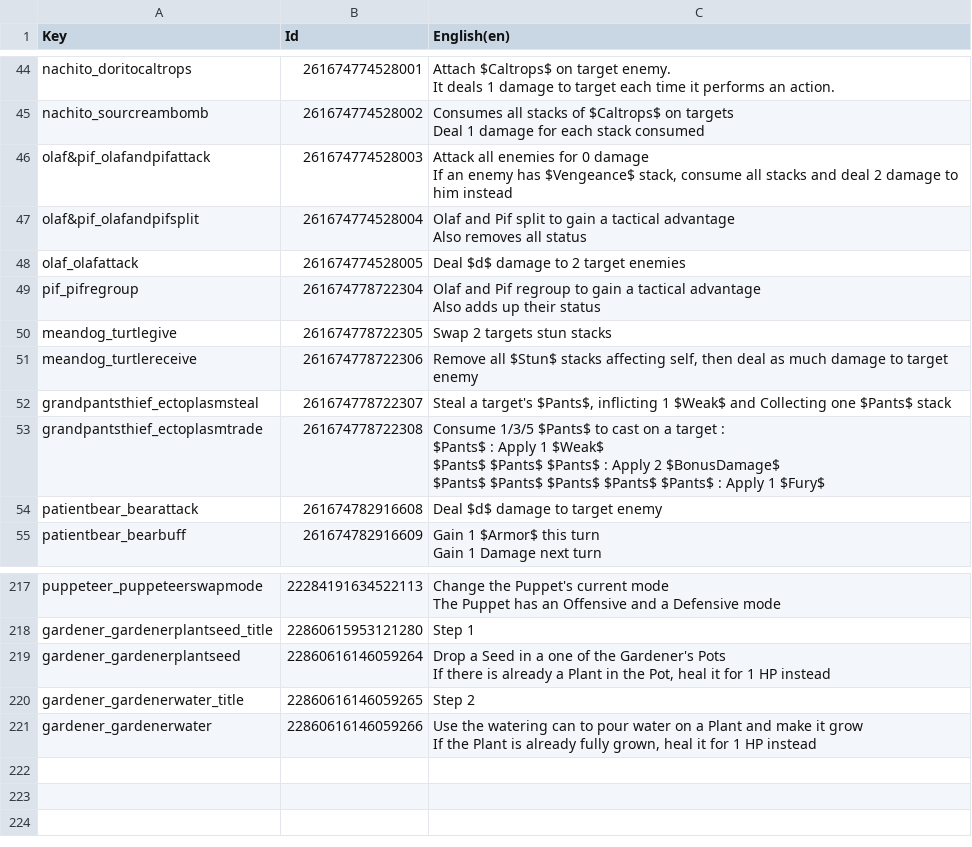
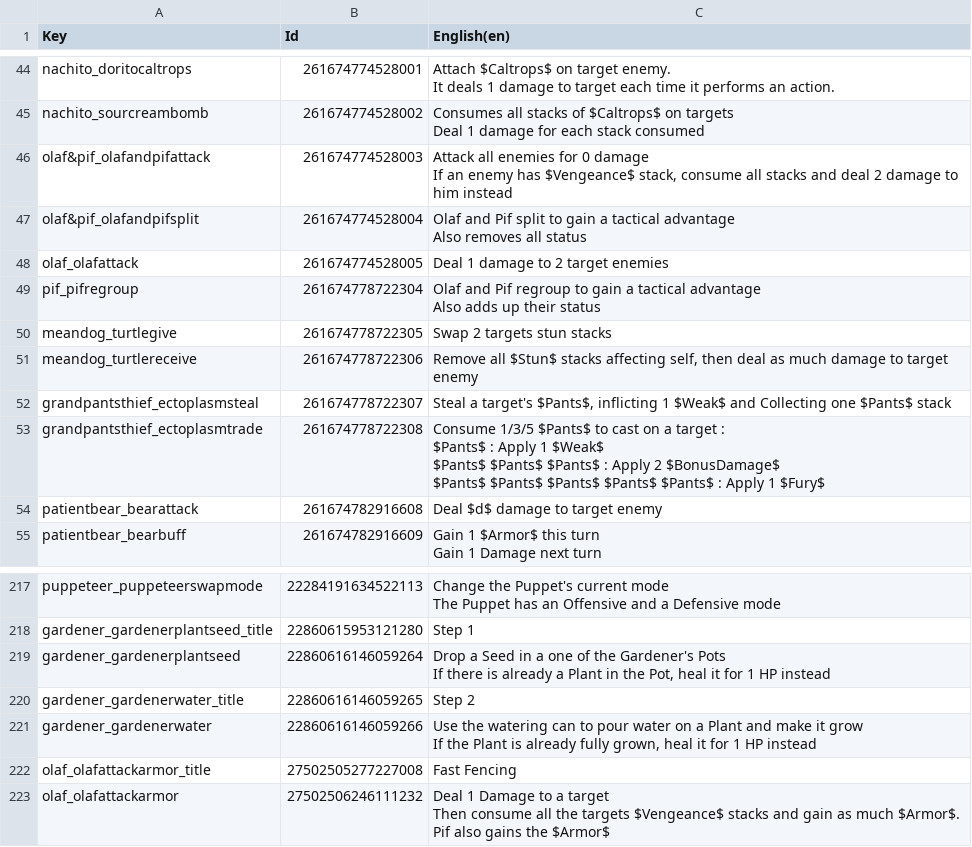
Before and after one commit to Toupak/Card-Roguelike, a CSV file: Assets/Localization/Spells.csv, drawn as a sheet; only a part is shown, gaps mark what is left out; ↵ is a line break in a cell; the diff names each change by its address in the sheet, - before the commit and + after, or states it on an @@ line.

Commit message:
Add second spell to Olaf

```diff
--- a/Assets/Localization/Spells.csv
+++ b/Assets/Localization/Spells.csv
-C48 (English(en)): Deal $d$ damage to 2 target enemies
+C48 (English(en)): Deal 1 damage to 2 target enemies
+row 222: olaf_olafattackarmor_title | 27502505277227008 | Fast Fencing
+row 223: olaf_olafattackarmor | 27502506246111232 | Deal 1 Damage to a target ↵ Then consume all the targets $Vengeance$ stacks and gain as much $Armor$. ↵ Pif also gains the $Armor$
```
Also changed, not shown: 9 other files.
